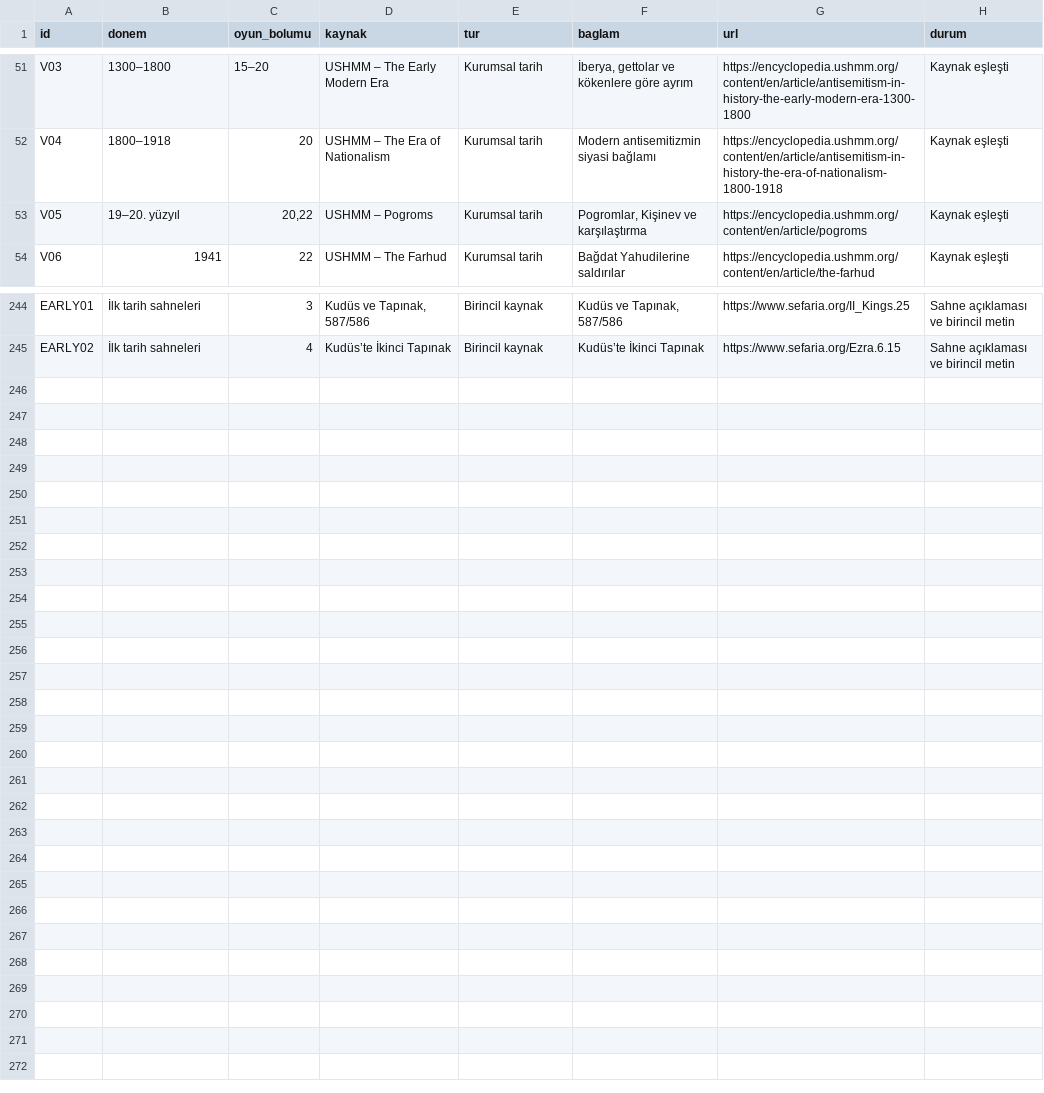
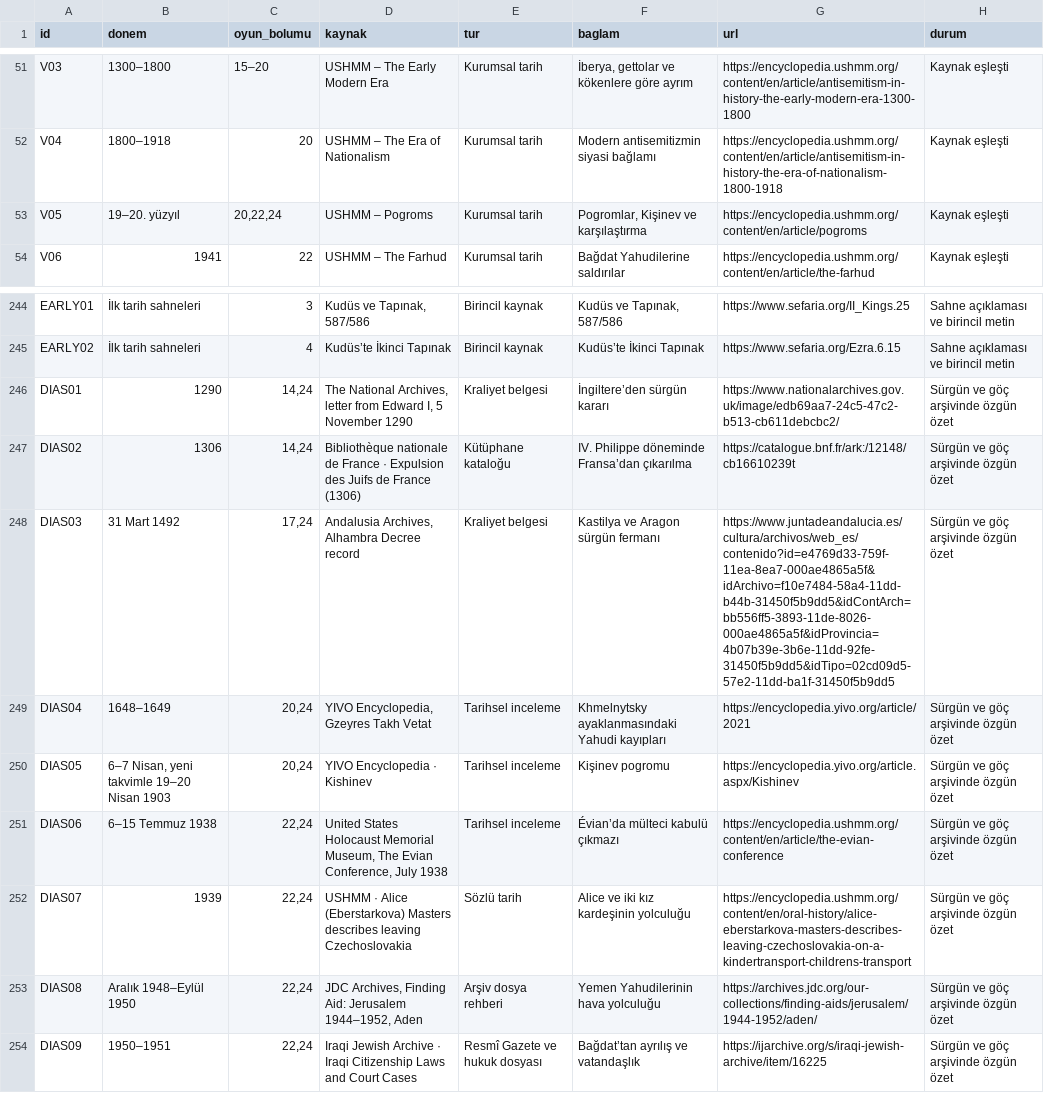
Before and after one commit to kaansavukduran/wall, a TSV file: docs/SOURCES.tsv, drawn as a sheet; only a part is shown, gaps mark what is left out.

Commit message:
Trace Jewish expulsions and migrations through source records

```diff
--- a/docs/SOURCES.tsv
+++ b/docs/SOURCES.tsv
@@ -52,3 +52,3 @@ V03	1300–1800	15–20	USHMM – The Early Modern Era	Kurumsal tarih	İberya, g
 V04	1800–1918	20	USHMM – The Era of Nationalism	Kurumsal tarih	Modern antisemitizmin siyasi bağlamı	https://encyclopedia.ushmm.org/content/en/article/antisemitism-in-history-the-era-of-nationalism-1800-1918	Kaynak eşleşti
-V05	19–20. yüzyıl	20,22	USHMM – Pogroms	Kurumsal tarih	Pogromlar, Kişinev ve karşılaştırma	https://encyclopedia.ushmm.org/content/en/article/pogroms	Kaynak eşleşti
+V05	19–20. yüzyıl	20,22,24	USHMM – Pogroms	Kurumsal tarih	Pogromlar, Kişinev ve karşılaştırma	https://encyclopedia.ushmm.org/content/en/article/pogroms	Kaynak eşleşti
 V06	1941	22	USHMM – The Farhud	Kurumsal tarih	Bağdat Yahudilerine saldırılar	https://encyclopedia.ushmm.org/content/en/article/the-farhud	Kaynak eşleşti
@@ -245 +245,10 @@ EARLY01	İlk tarih sahneleri	3	Kudüs ve Tapınak, 587/586	Birincil kaynak	Kudü
 EARLY02	İlk tarih sahneleri	4	Kudüs’te İkinci Tapınak	Birincil kaynak	Kudüs’te İkinci Tapınak	https://www.sefaria.org/Ezra.6.15	Sahne açıklaması ve birincil metin
+DIAS01	1290	14,24	The National Archives, letter from Edward I, 5 November 1290	Kraliyet belgesi	İngiltere’den sürgün kararı	https://www.nationalarchives.gov.uk/image/edb69aa7-24c5-47c2-b513-cb611debcbc2/	Sürgün ve göç arşivinde özgün özet
+DIAS02	1306	14,24	Bibliothèque nationale de France · Expulsion des Juifs de France (1306)	Kütüphane kataloğu	IV. Philippe döneminde Fransa’dan çıkarılma	https://catalogue.bnf.fr/ark:/12148/cb16610239t	Sürgün ve göç arşivinde özgün özet
+DIAS03	31 Mart 1492	17,24	Andalusia Archives, Alhambra Decree record	Kraliyet belgesi	Kastilya ve Aragon sürgün fermanı	https://www.juntadeandalucia.es/cultura/archivos/web_es/contenido?id=e4769d33-759f-11ea-8ea7-000ae4865a5f&idArchivo=f10e7484-58a4-11dd-b44b-31450f5b9dd5&idContArch=bb556ff5-3893-11de-8026-000ae4865a5f&idProvincia=4b07b39e-3b6e-11dd-92fe-31450f5b9dd5&idTipo=02cd09d5-57e2-11dd-ba1f-31450f5b9dd5	Sürgün ve göç arşivinde özgün özet
+DIAS04	1648–1649	20,24	YIVO Encyclopedia, Gzeyres Takh Vetat	Tarihsel inceleme	Khmelnytsky ayaklanmasındaki Yahudi kayıpları	https://encyclopedia.yivo.org/article/2021	Sürgün ve göç arşivinde özgün özet
+DIAS05	6–7 Nisan, yeni takvimle 19–20 Nisan 1903	20,24	YIVO Encyclopedia · Kishinev	Tarihsel inceleme	Kişinev pogromu	https://encyclopedia.yivo.org/article.aspx/Kishinev	Sürgün ve göç arşivinde özgün özet
+DIAS06	6–15 Temmuz 1938	22,24	United States Holocaust Memorial Museum, The Evian Conference, July 1938	Tarihsel inceleme	Évian’da mülteci kabulü çıkmazı	https://encyclopedia.ushmm.org/content/en/article/the-evian-conference	Sürgün ve göç arşivinde özgün özet
+DIAS07	1939	22,24	USHMM · Alice (Eberstarkova) Masters describes leaving Czechoslovakia	Sözlü tarih	Alice ve iki kız kardeşinin yolculuğu	https://encyclopedia.ushmm.org/content/en/oral-history/alice-eberstarkova-masters-describes-leaving-czechoslovakia-on-a-kindertransport-childrens-transport	Sürgün ve göç arşivinde özgün özet
+DIAS08	Aralık 1948–Eylül 1950	22,24	JDC Archives, Finding Aid: Jerusalem 1944–1952, Aden	Arşiv dosya rehberi	Yemen Yahudilerinin hava yolculuğu	https://archives.jdc.org/our-collections/finding-aids/jerusalem/1944-1952/aden/	Sürgün ve göç arşivinde özgün özet
+DIAS09	1950–1951	22,24	Iraqi Jewish Archive · Iraqi Citizenship Laws and Court Cases	Resmî Gazete ve hukuk dosyası	Bağdat’tan ayrılış ve vatandaşlık	https://ijarchive.org/s/iraqi-jewish-archive/item/16225	Sürgün ve göç arşivinde özgün özet
```
Also changed, not shown: 15 other files.
